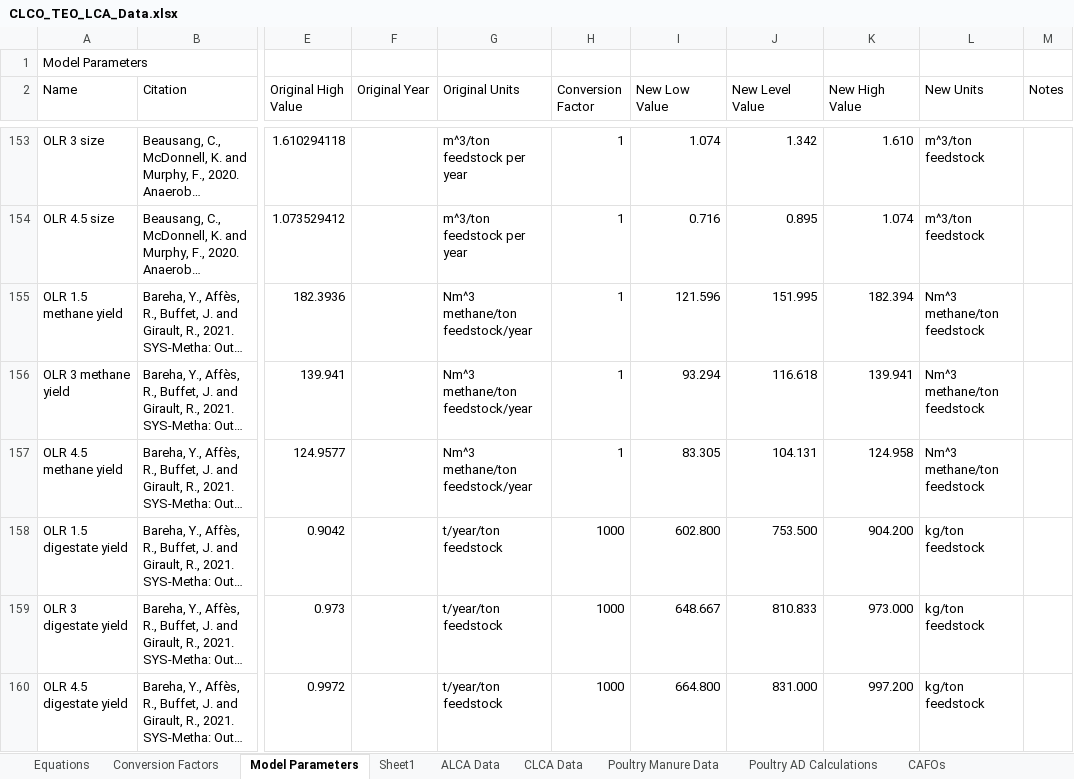
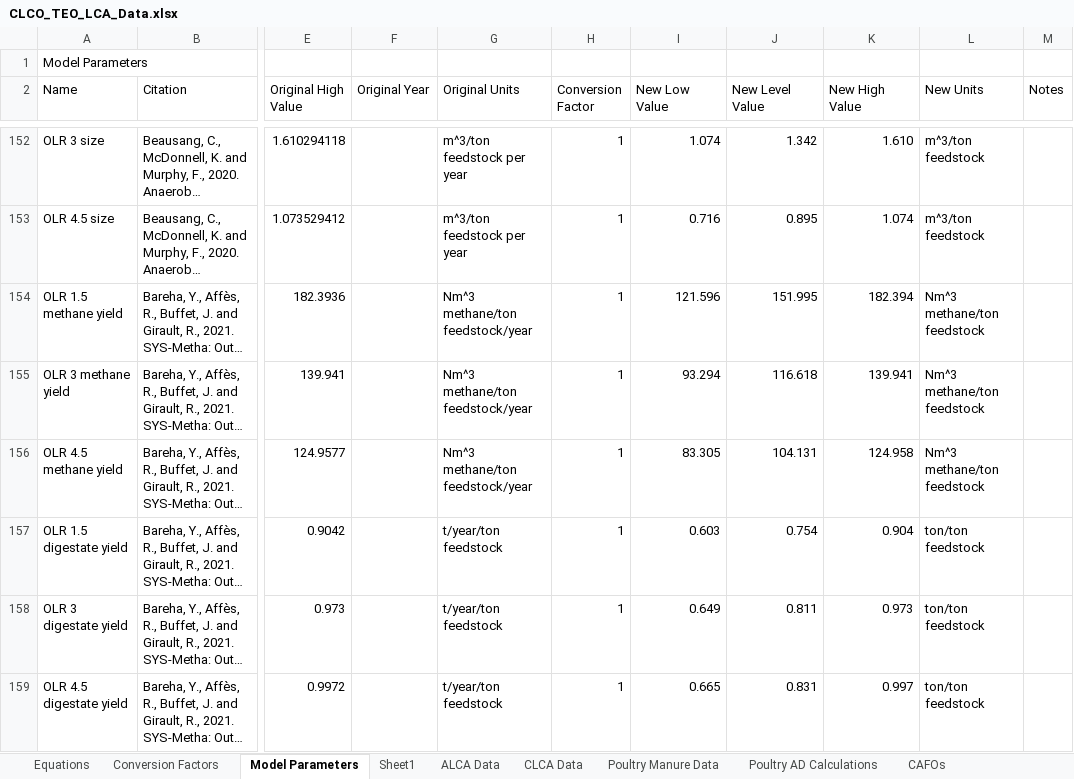
Before and after one commit to PEESEgroup/poultry-CLCO, an Excel workbook: data/data analysis/CLCO_TEO_LCA_Data.xlsx, sheet Model Parameters, drawn as a sheet; only a part is shown, gaps mark what is left out; long unchanged cells end in …; values as stored, in another font and other column widths than the file's, no cell formats; addresses are those after the commit; the diff covers the shown part only; the diff names each change by its address in the sheet, - before the commit and + after, or states it on an @@ line.

```diff
--- a/data/data analysis/CLCO_TEO_LCA_Data.xlsx (sheet Model Parameters)
+++ b/data/data analysis/CLCO_TEO_LCA_Data.xlsx (sheet Model Parameters)
-H157:H159 (Conversion Factor): 1000
+H157:H159 (Conversion Factor): 1
-I157 (New Low Value): 602.800
+I157 (New Low Value): 0.603
-J157 (New Level Value): 753.500
+J157 (New Level Value): 0.754
-K157 (New High Value): 904.200
+K157 (New High Value): 0.904
-L157:L159 (New Units): kg/ton feedstock
+L157:L159 (New Units): ton/ton feedstock
-I158 (New Low Value): 648.667
+I158 (New Low Value): 0.649
-J158 (New Level Value): 810.833
+J158 (New Level Value): 0.811
-K158 (New High Value): 973.000
+K158 (New High Value): 0.973
-I159 (New Low Value): 664.800
+I159 (New Low Value): 0.665
-J159 (New Level Value): 831.000
+J159 (New Level Value): 0.831
-K159 (New High Value): 997.200
+K159 (New High Value): 0.997
```
Also changed, not shown: 10 removed rows and 46 edited cells elsewhere in this sheet, cell formats, formulas that keep their value, 3 other files.
